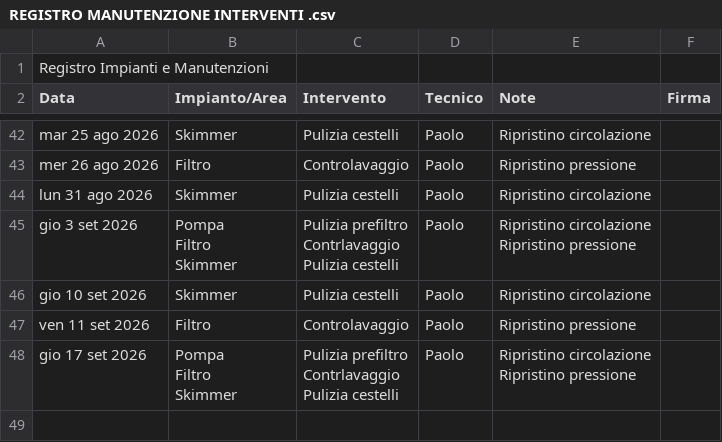
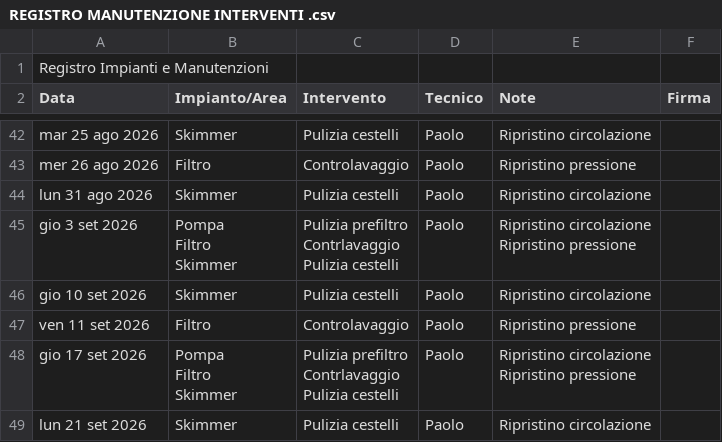
Before and after one commit to paolodelbalio/registrileanfore, a CSV file: REGISTRO MANUTENZIONE INTERVENTI .csv, drawn as a sheet; only a part is shown, gaps mark what is left out; the diff names each change by its address in the sheet, - before the commit and + after, or states it on an @@ line.

Commit message:
Aggiornamento automatico: REGISTRO MANUTENZIONE INTERVENTI .csv

```diff
--- a/REGISTRO MANUTENZIONE INTERVENTI .csv
+++ b/REGISTRO MANUTENZIONE INTERVENTI .csv
+row 49: lun 21 set 2026 | Skimmer | Pulizia cestelli | Paolo | Ripristino circolazione
```
